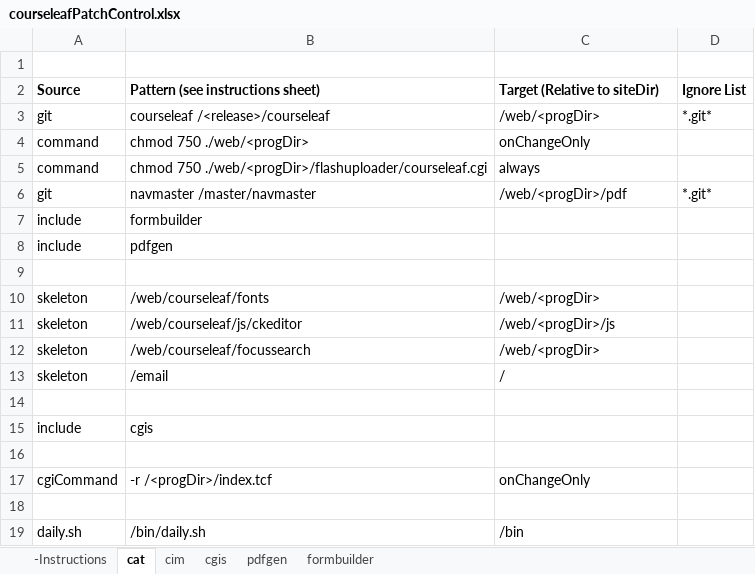
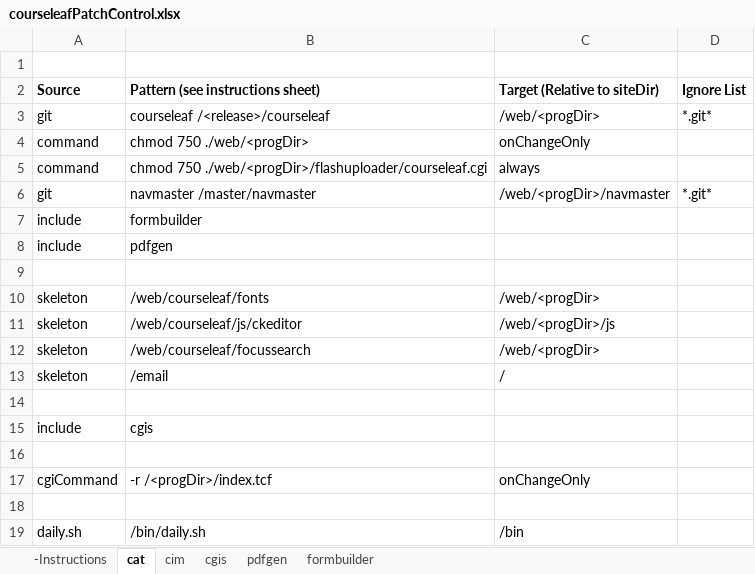
Before and after one commit to scudiero/tools, an Excel workbook: workbooks/courseleafPatchControl.xlsx, sheet cat, drawn as a sheet; values as stored, in another font and other column widths than the file's, no borders; the diff names each change by its address in the sheet, - before the commit and + after, or states it on an @@ line.

Commit message:
General syncing of dev to prod

```diff
--- a/workbooks/courseleafPatchControl.xlsx (sheet cat)
+++ b/workbooks/courseleafPatchControl.xlsx (sheet cat)
-C6 (Target (Relative to siteDir)): /web/<progDir>/pdf
+C6 (Target (Relative to siteDir)): /web/<progDir>/navmaster
```
